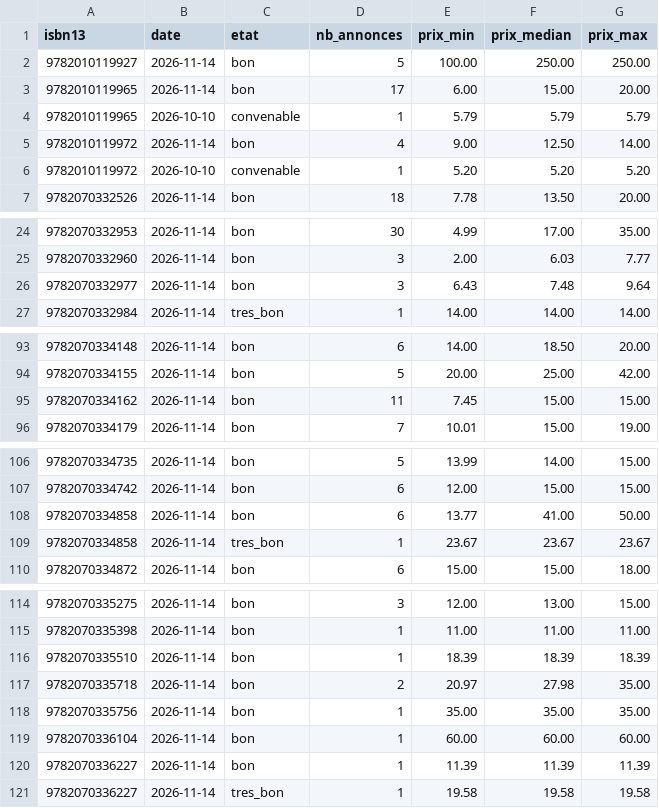
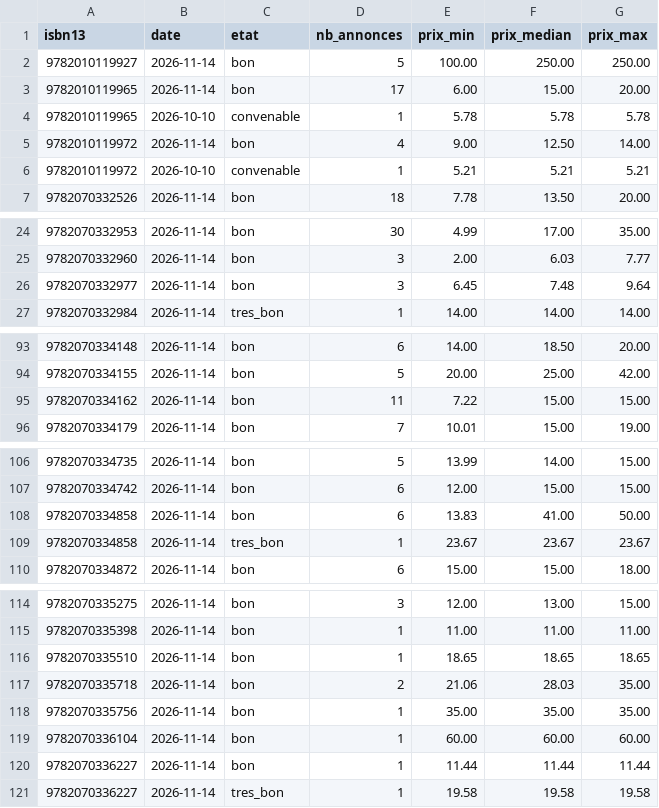
Before and after one commit to loliba92/LDVELH, a CSV file: data/raw/occasion/vinted-2026-11-14.csv, drawn as a sheet; only a part is shown, gaps mark what is left out.

```diff
--- a/data/raw/occasion/vinted-2026-11-14.csv
+++ b/data/raw/occasion/vinted-2026-11-14.csv
@@ -3,5 +3,5 @@ isbn13,date,etat,nb_annonces,prix_min,prix_median,prix_max
 9782010119965,2026-11-14,bon,17,6.00,15.00,20.00
-9782010119965,2026-10-10,convenable,1,5.79,5.79,5.79
+9782010119965,2026-10-10,convenable,1,5.78,5.78,5.78
 9782010119972,2026-11-14,bon,4,9.00,12.50,14.00
-9782010119972,2026-10-10,convenable,1,5.20,5.20,5.20
+9782010119972,2026-10-10,convenable,1,5.21,5.21,5.21
 9782070332526,2026-11-14,bon,18,7.78,13.50,20.00
@@ -25,3 +25,3 @@ isbn13,date,etat,nb_annonces,prix_min,prix_median,prix_max
 9782070332960,2026-11-14,bon,3,2.00,6.03,7.77
-9782070332977,2026-11-14,bon,3,6.43,7.48,9.64
+9782070332977,2026-11-14,bon,3,6.45,7.48,9.64
 9782070332984,2026-11-14,tres_bon,1,14.00,14.00,14.00
@@ -94,3 +94,3 @@ isbn13,date,etat,nb_annonces,prix_min,prix_median,prix_max
 9782070334155,2026-11-14,bon,5,20.00,25.00,42.00
-9782070334162,2026-11-14,bon,11,7.45,15.00,15.00
+9782070334162,2026-11-14,bon,11,7.22,15.00,15.00
 9782070334179,2026-11-14,bon,7,10.01,15.00,19.00
@@ -107,3 +107,3 @@ isbn13,date,etat,nb_annonces,prix_min,prix_median,prix_max
 9782070334742,2026-11-14,bon,6,12.00,15.00,15.00
-9782070334858,2026-11-14,bon,6,13.77,41.00,50.00
+9782070334858,2026-11-14,bon,6,13.83,41.00,50.00
 9782070334858,2026-11-14,tres_bon,1,23.67,23.67,23.67
@@ -115,7 +115,7 @@ isbn13,date,etat,nb_annonces,prix_min,prix_median,prix_max
 9782070335398,2026-11-14,bon,1,11.00,11.00,11.00
-9782070335510,2026-11-14,bon,1,18.39,18.39,18.39
-9782070335718,2026-11-14,bon,2,20.97,27.98,35.00
+9782070335510,2026-11-14,bon,1,18.65,18.65,18.65
+9782070335718,2026-11-14,bon,2,21.06,28.03,35.00
 9782070335756,2026-11-14,bon,1,35.00,35.00,35.00
 9782070336104,2026-11-14,bon,1,60.00,60.00,60.00
-9782070336227,2026-11-14,bon,1,11.39,11.39,11.39
+9782070336227,2026-11-14,bon,1,11.44,11.44,11.44
 9782070336227,2026-11-14,tres_bon,1,19.58,19.58,19.58
```
Also changed, not shown: data/raw/occasion/annonces-leboncoin-2026-11-23.csv, data/raw/occasion/annonces-vinted-2026-11-23.csv, 21 other files.
